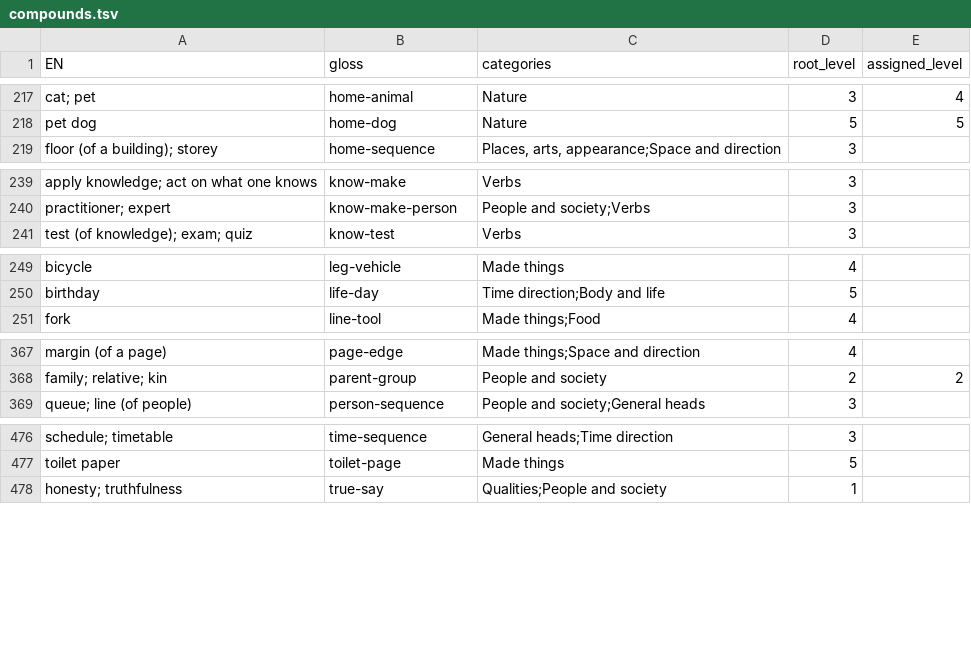
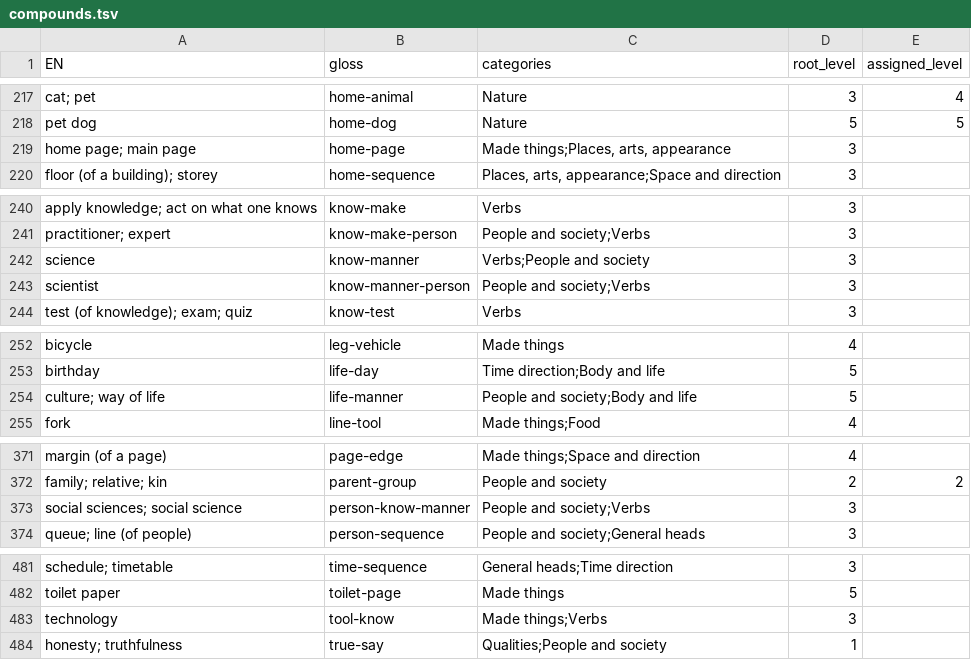
Before and after one commit to JoeStrout/pikotika, a TSV file: compounds.tsv, drawn as a sheet; only a part is shown, gaps mark what is left out; the diff covers the shown part only.

Commit message:
Add a few more compounds.

```diff
--- a/compounds.tsv
+++ b/compounds.tsv
@@ -218,2 +218,3 @@ cat; pet	home-animal	Nature	3	4
 pet dog	home-dog	Nature	5	5
+home page; main page	home-page	Made things;Places, arts, appearance	3	
 floor (of a building); storey	home-sequence	Places, arts, appearance;Space and direction	3	
@@ -240,2 +241,4 @@ apply knowledge; act on what one knows	know-make	Verbs	3
 practitioner; expert	know-make-person	People and society;Verbs	3	
+science	know-manner	Verbs;People and society	3	
+scientist	know-manner-person	People and society;Verbs	3	
 test (of knowledge); exam; quiz	know-test	Verbs	3	
@@ -250,2 +253,3 @@ bicycle	leg-vehicle	Made things	4
 birthday	life-day	Time direction;Body and life	5	
+culture; way of life	life-manner	People and society;Body and life	5	
 fork	line-tool	Made things;Food	4	
@@ -368,2 +372,3 @@ margin (of a page)	page-edge	Made things;Space and direction	4
 family; relative; kin	parent-group	People and society	2	2
+social sciences; social science	person-know-manner	People and society;Verbs	3	
 queue; line (of people)	person-sequence	People and society;General heads	3	
@@ -477,2 +482,3 @@ schedule; timetable	time-sequence	General heads;Time direction	3
 toilet paper	toilet-page	Made things	5	
+technology	tool-know	Made things;Verbs	3	
 honesty; truthfulness	true-say	Qualities;People and society	1	
```
Also changed, not shown: 1 edited cell elsewhere in this file, names.tsv, 1 other file.
